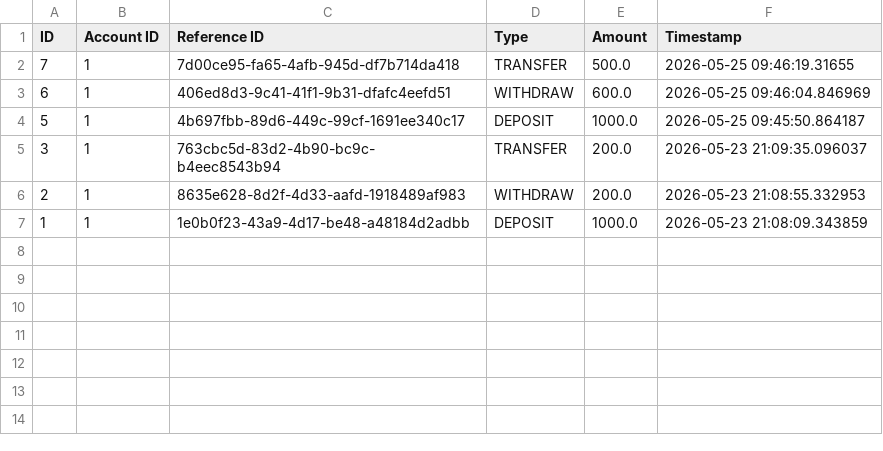
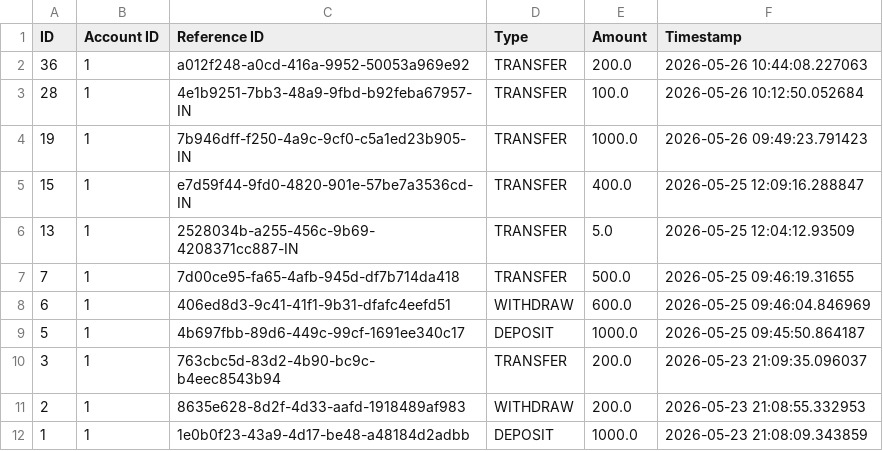
Before and after one commit to solangemuk41-alt/Phase-One-Capstone-Project, a CSV file: transactions_1.csv, drawn as a sheet; the diff names each change by its address in the sheet, - before the commit and + after, or states it on an @@ line.

```diff
--- a/transactions_1.csv
+++ b/transactions_1.csv
+row 2: 36 | 1 | a012f248-a0cd-416a-9952-50053a969e92 | TRANSFER | 200.0 | 2026-05-26 10:44:08.227063
+row 3: 28 | 1 | 4e1b9251-7bb3-48a9-9fbd-b92feba67957-IN | TRANSFER | 100.0 | 2026-05-26 10:12:50.052684
+row 4: 19 | 1 | 7b946dff-f250-4a9c-9cf0-c5a1ed23b905-IN | TRANSFER | 1000.0 | 2026-05-26 09:49:23.791423
+row 5: 15 | 1 | e7d59f44-9fd0-4820-901e-57be7a3536cd-IN | TRANSFER | 400.0 | 2026-05-25 12:09:16.288847
+row 6: 13 | 1 | 2528034b-a255-456c-9b69-4208371cc887-IN | TRANSFER | 5.0 | 2026-05-25 12:04:12.93509
```
Also changed, not shown: 10 other files.
